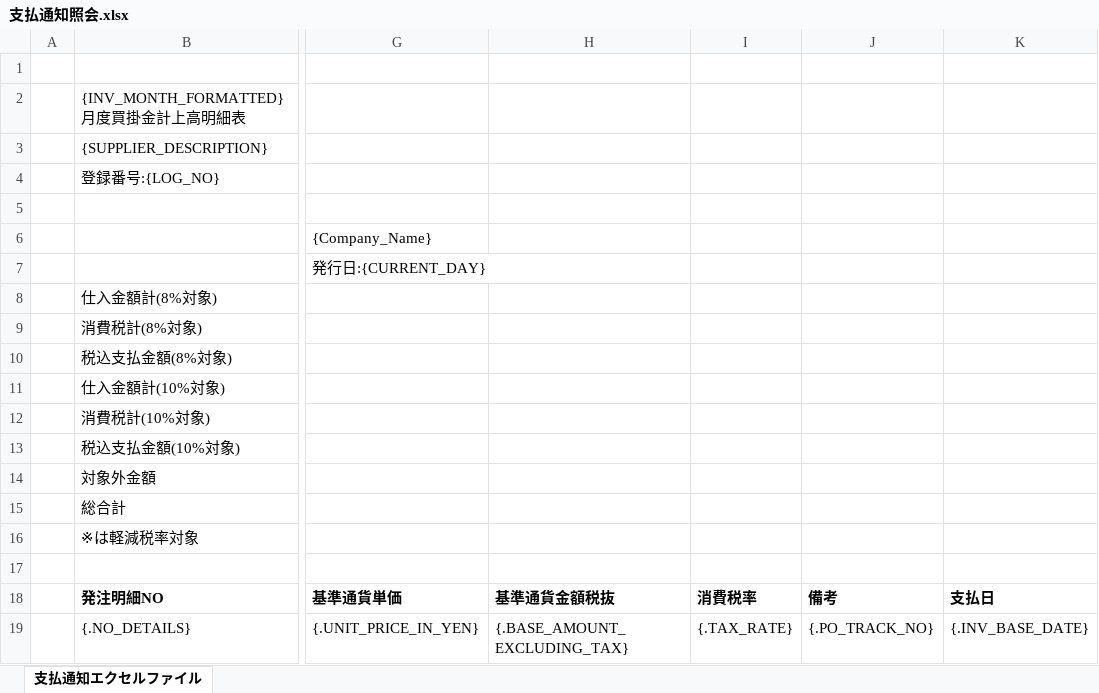
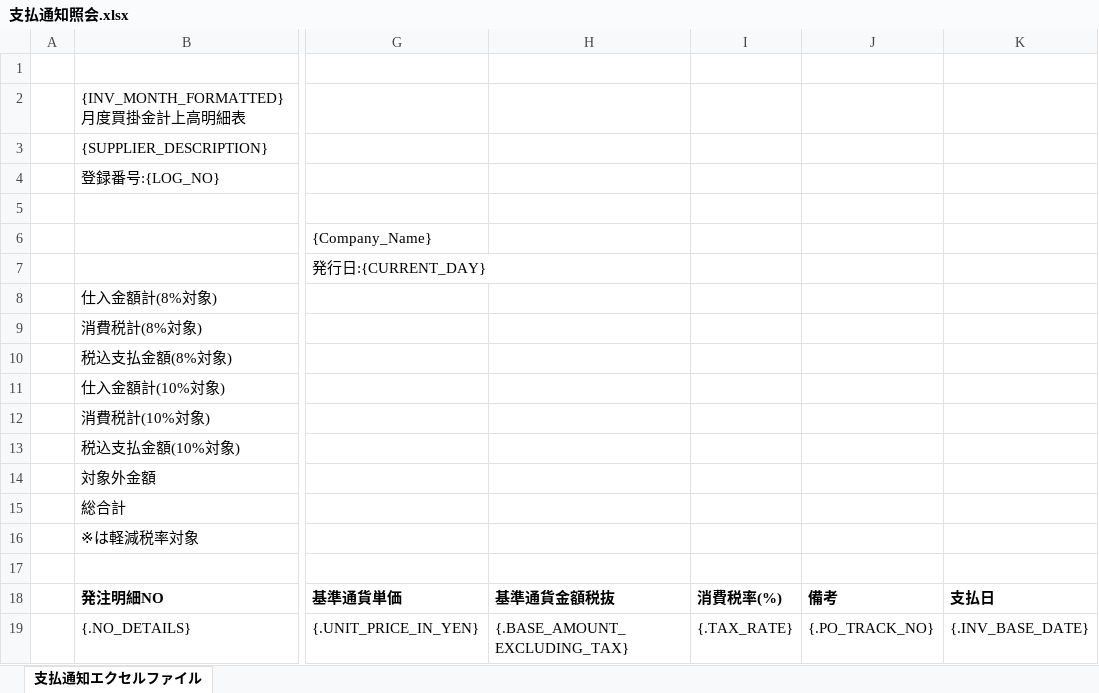
Before and after one commit to Shin-china/Webedi, an Excel workbook: srv/src/main/resources/template/支払通知照会.xlsx, sheet 支払通知エクセルファイル, drawn as a sheet; only a part is shown, gaps mark what is left out; values as stored, in another font and other column widths than the file's, no borders; the diff names each change by its address in the sheet, - before the commit and + after, or states it on an @@ line.

Commit message:
pch04excel

```diff
--- a/srv/src/main/resources/template/支払通知照会.xlsx (sheet 支払通知エクセルファイル)
+++ b/srv/src/main/resources/template/支払通知照会.xlsx (sheet 支払通知エクセルファイル)
-I18: 消費税率
+I18: 消費税率(%)
```
Also changed, not shown: 2 other files.
